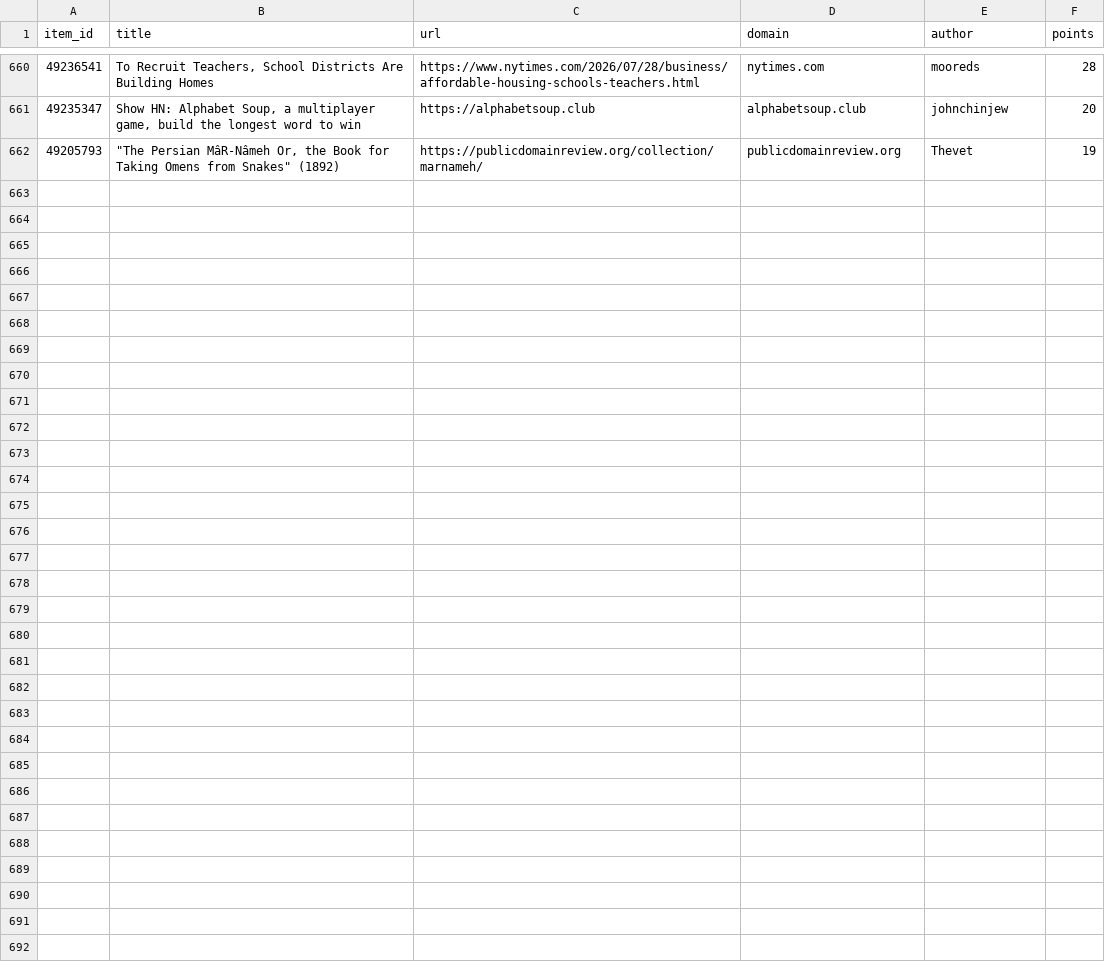
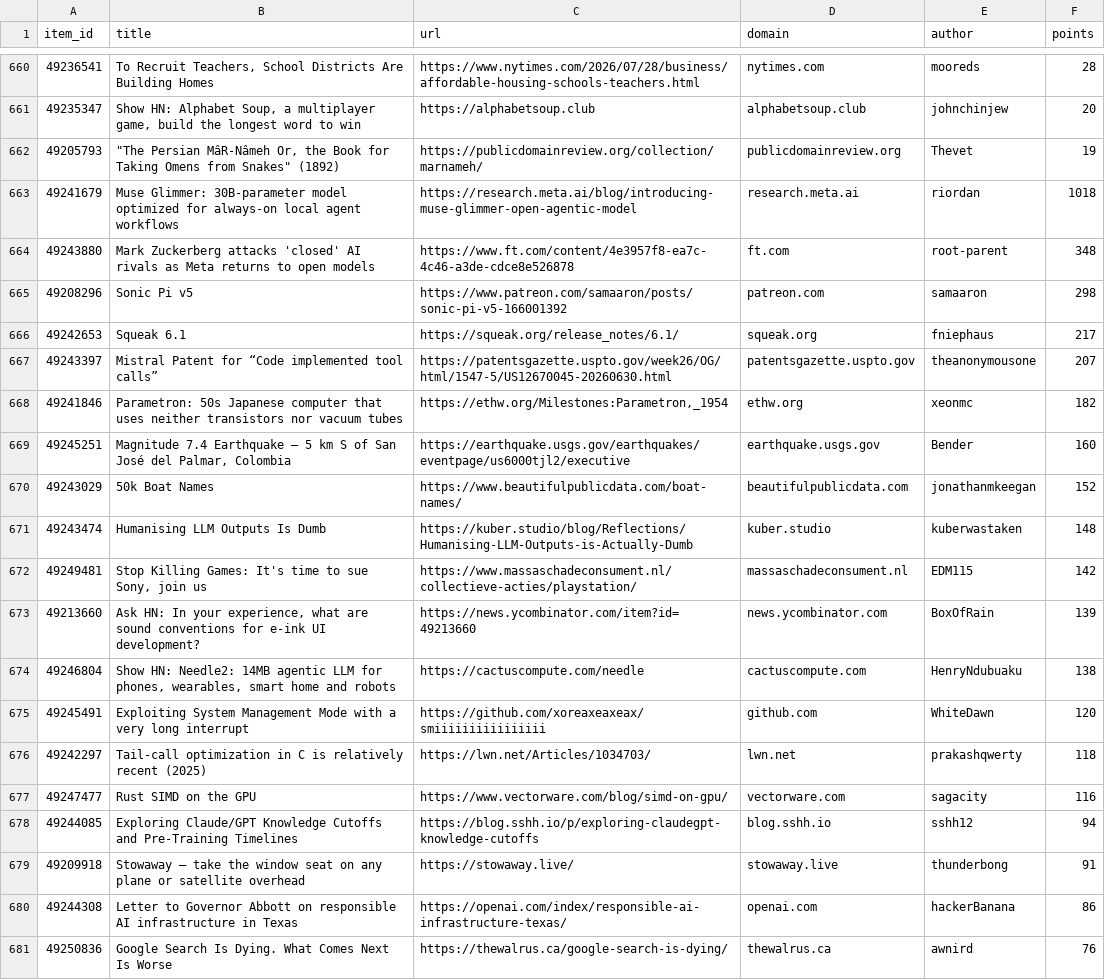
Before and after one commit to farajzada/cronos, a CSV file: data/hackernews.csv, drawn as a sheet; only a part is shown, gaps mark what is left out; the diff covers the shown part only.

```diff
--- a/data/hackernews.csv
+++ b/data/hackernews.csv
@@ -662 +662,20 @@ item_id,title,url,domain,author,points
 49205793,"""The Persian MâR-Nâmeh Or, the Book for Taking Omens from Snakes"" (1892)",https://publicdomainreview.org/collection/marnameh/,publicdomainreview.org,Thevet,19
+49241679,Muse Glimmer: 30B-parameter model optimized for always-on local agent workflows,https://research.meta.ai/blog/introducing-muse-glimmer-open-agentic-model,research.meta.ai,riordan,1018
+49243880,Mark Zuckerberg attacks 'closed' AI rivals as Meta returns to open models,https://www.ft.com/content/4e3957f8-ea7c-4c46-a3de-cdce8e526878,ft.com,root-parent,348
+49208296,Sonic Pi v5,https://www.patreon.com/samaaron/posts/sonic-pi-v5-166001392,patreon.com,samaaron,298
+49242653,Squeak 6.1,https://squeak.org/release_notes/6.1/,squeak.org,fniephaus,217
+49243397,Mistral Patent for “Code implemented tool calls”,https://patentsgazette.uspto.gov/week26/OG/html/1547-5/US12670045-20260630.html,patentsgazette.uspto.gov,theanonymousone,207
+49241846,Parametron: 50s Japanese computer that uses neither transistors nor vacuum tubes,"https://ethw.org/Milestones:Parametron,_1954",ethw.org,xeonmc,182
+49245251,"Magnitude 7.4 Earthquake – 5 km S of San José del Palmar, Colombia",https://earthquake.usgs.gov/earthquakes/eventpage/us6000tjl2/executive,earthquake.usgs.gov,Bender,160
+49243029,50k Boat Names,https://www.beautifulpublicdata.com/boat-names/,beautifulpublicdata.com,jonathanmkeegan,152
+49243474,Humanising LLM Outputs Is Dumb,https://kuber.studio/blog/Reflections/Humanising-LLM-Outputs-is-Actually-Dumb,kuber.studio,kuberwastaken,148
+49249481,"Stop Killing Games: It's time to sue Sony, join us",https://www.massaschadeconsument.nl/collectieve-acties/playstation/,massaschadeconsument.nl,EDM115,142
+49213660,"Ask HN: In your experience, what are sound conventions for e-ink UI development?",https://news.ycombinator.com/item?id=49213660,news.ycombinator.com,BoxOfRain,139
+49246804,"Show HN: Needle2: 14MB agentic LLM for phones, wearables, smart home and robots",https://cactuscompute.com/needle,cactuscompute.com,HenryNdubuaku,138
+49245491,Exploiting System Management Mode with a very long interrupt,https://github.com/xoreaxeaxeax/smiiiiiiiiiiiiiiii,github.com,WhiteDawn,120
+49242297,Tail-call optimization in C is relatively recent (2025),https://lwn.net/Articles/1034703/,lwn.net,prakashqwerty,118
+49247477,Rust SIMD on the GPU,https://www.vectorware.com/blog/simd-on-gpu/,vectorware.com,sagacity,116
+49244085,Exploring Claude/GPT Knowledge Cutoffs and Pre-Training Timelines,https://blog.sshh.io/p/exploring-claudegpt-knowledge-cutoffs,blog.sshh.io,sshh12,94
+49209918,Stowaway – take the window seat on any plane or satellite overhead,https://stowaway.live/,stowaway.live,thunderbong,91
+49244308,Letter to Governor Abbott on responsible AI infrastructure in Texas,https://openai.com/index/responsible-ai-infrastructure-texas/,openai.com,hackerBanana,86
+49250836,Google Search Is Dying. What Comes Next Is Worse,https://thewalrus.ca/google-search-is-dying/,thewalrus.ca,awnird,76
```
Also changed, not shown: 10 added rows elsewhere in this file, 2 other files.
